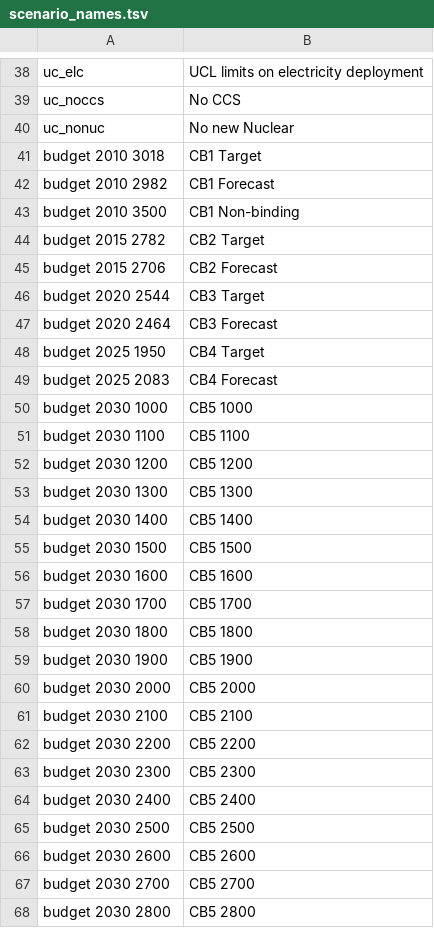
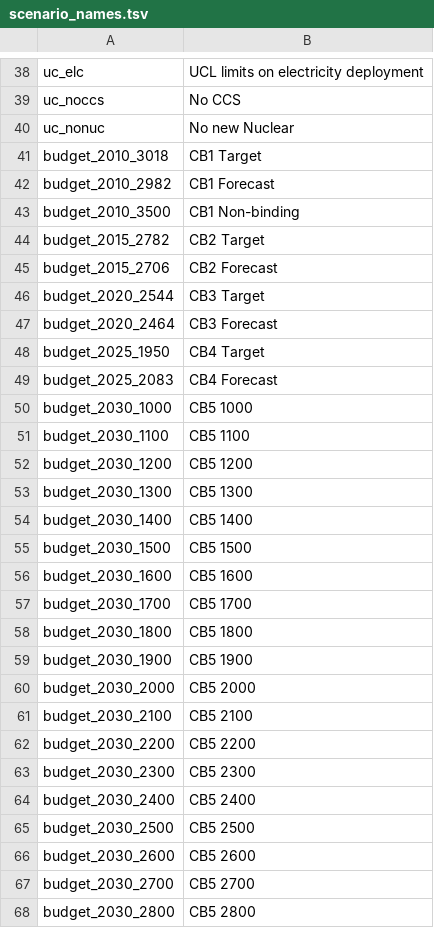
Before and after one commit to decc/times-batch-run, a TSV file: results-example/scenario_names.tsv, drawn as a sheet; only a part is shown, gaps mark what is left out; the diff covers the shown part only.

```diff
--- a/results-example/scenario_names.tsv
+++ b/results-example/scenario_names.tsv
@@ -40,29 +40,29 @@ uc_noccs	No CCS
 uc_nonuc	No new Nuclear
-budget 2010 3018	CB1 Target
-budget 2010 2982	CB1 Forecast
-budget 2010 3500	CB1 Non-binding
-budget 2015 2782	CB2 Target
-budget 2015 2706	CB2 Forecast
-budget 2020 2544	CB3 Target
-budget 2020 2464	CB3 Forecast
-budget 2025 1950	CB4 Target
-budget 2025 2083	CB4 Forecast
-budget 2030 1000	CB5 1000
-budget 2030 1100	CB5 1100
-budget 2030 1200	CB5 1200
-budget 2030 1300	CB5 1300
-budget 2030 1400	CB5 1400
-budget 2030 1500	CB5 1500
-budget 2030 1600	CB5 1600
-budget 2030 1700	CB5 1700
-budget 2030 1800	CB5 1800
-budget 2030 1900	CB5 1900
-budget 2030 2000	CB5 2000
-budget 2030 2100	CB5 2100
-budget 2030 2200	CB5 2200
-budget 2030 2300	CB5 2300
-budget 2030 2400	CB5 2400
-budget 2030 2500	CB5 2500
-budget 2030 2600	CB5 2600
-budget 2030 2700	CB5 2700
-budget 2030 2800	CB5 2800
+budget_2010_3018	CB1 Target
+budget_2010_2982	CB1 Forecast
+budget_2010_3500	CB1 Non-binding
+budget_2015_2782	CB2 Target
+budget_2015_2706	CB2 Forecast
+budget_2020_2544	CB3 Target
+budget_2020_2464	CB3 Forecast
+budget_2025_1950	CB4 Target
+budget_2025_2083	CB4 Forecast
+budget_2030_1000	CB5 1000
+budget_2030_1100	CB5 1100
+budget_2030_1200	CB5 1200
+budget_2030_1300	CB5 1300
+budget_2030_1400	CB5 1400
+budget_2030_1500	CB5 1500
+budget_2030_1600	CB5 1600
+budget_2030_1700	CB5 1700
+budget_2030_1800	CB5 1800
+budget_2030_1900	CB5 1900
+budget_2030_2000	CB5 2000
+budget_2030_2100	CB5 2100
+budget_2030_2200	CB5 2200
+budget_2030_2300	CB5 2300
+budget_2030_2400	CB5 2400
+budget_2030_2500	CB5 2500
+budget_2030_2600	CB5 2600
+budget_2030_2700	CB5 2700
+budget_2030_2800	CB5 2800
```
Also changed, not shown: 25 edited cells elsewhere in this file, results-template/scenario_names.tsv.
